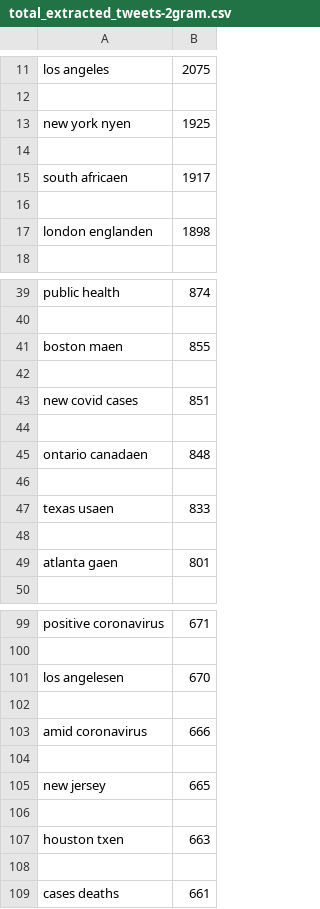
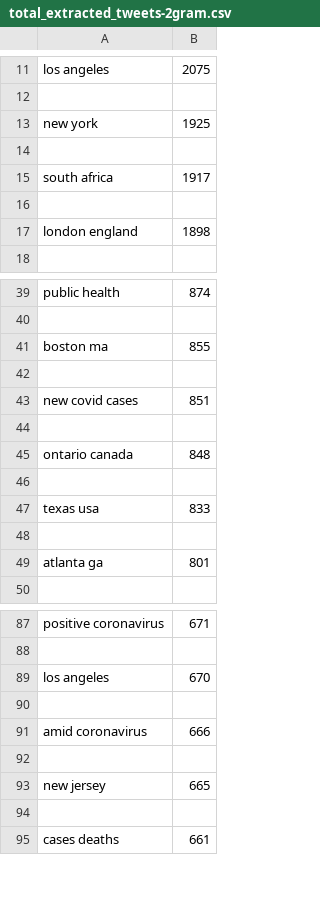
Before and after one commit to andrada-tapuc/Sentiment-Analysis-COVID19-Pandemic-Evolution, a CSV file: Ner-Processing/processing_data_code/total_extracted_tweets-2gram.csv, drawn as a sheet; only a part is shown, gaps mark what is left out; the diff covers the shown part only.

```diff
--- a/Ner-Processing/processing_data_code/total_extracted_tweets-2gram.csv
+++ b/Ner-Processing/processing_data_code/total_extracted_tweets-2gram.csv
@@ -12,7 +12,7 @@ los angeles,2075
 
-new york nyen,1925
+new york,1925
 
-south africaen,1917
+south africa,1917
 
-london englanden,1898
+london england,1898
 
@@ -40,3 +40,3 @@ public health,874
 
-boston maen,855
+boston ma,855
 
@@ -44,7 +44,7 @@ new covid cases,851
 
-ontario canadaen,848
+ontario canada,848
 
-texas usaen,833
+texas usa,833
 
-atlanta gaen,801
+atlanta ga,801
 
@@ -100,3 +88,3 @@ positive coronavirus,671
 
-los angelesen,670
+los angeles,670
 
@@ -105,4 +93,2 @@ amid coronavirus,666
 new jersey,665
-
-houston txen,663
 
```
Also changed, not shown: 18 removed rows and 6 edited cells elsewhere in this file.
